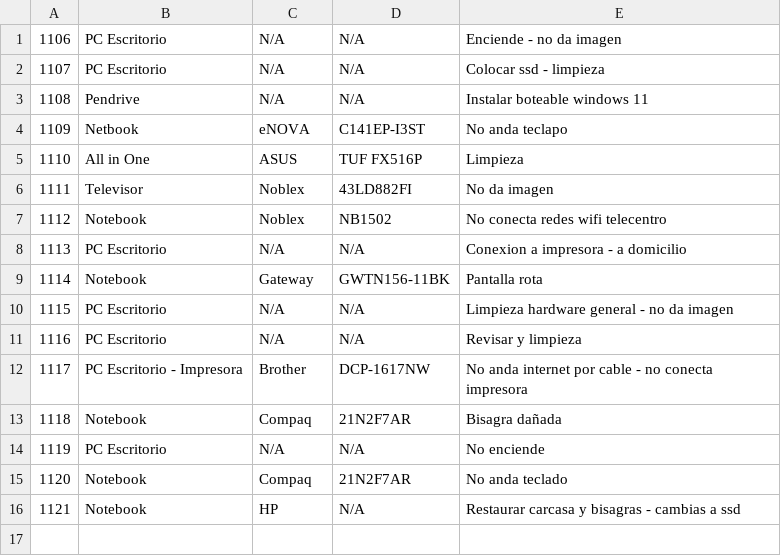
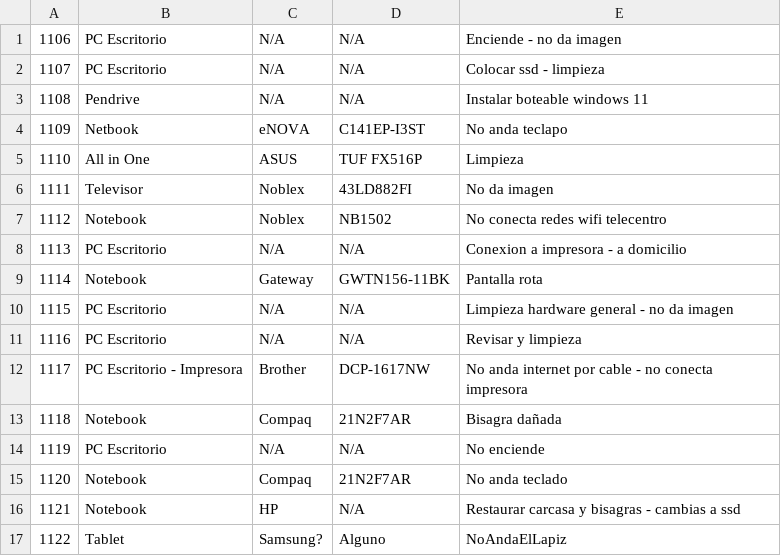
Before and after one commit to Caffaro237/TP_Final_Info_I_R1091, a CSV file: Servidor/Equipos.csv, drawn as a sheet; the diff names each change by its address in the sheet, - before the commit and + after, or states it on an @@ line.

```diff
--- a/Servidor/Equipos.csv
+++ b/Servidor/Equipos.csv
+row 17: 1122 | Tablet | Samsung? | Alguno | NoAndaElLapiz
```
Also changed, not shown: Servidor/Clientes.csv, Servidor/Reparaciones.csv.
